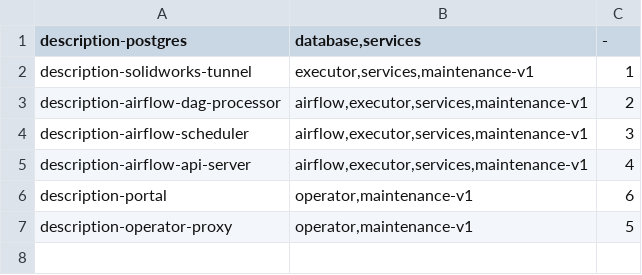
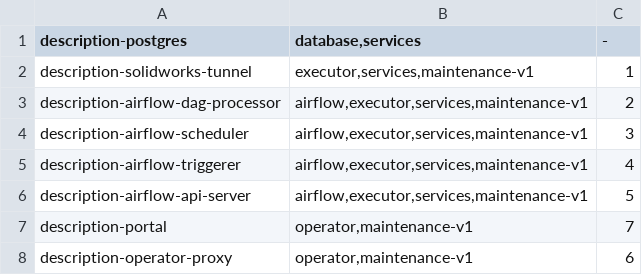
Before and after one commit to mimicverse/description-pipeline, a TSV file: deploy/systemd-units.tsv, drawn as a sheet.

Commit message:
feat(airflow): run the pinned deferred effect triggerer

```diff
--- a/deploy/systemd-units.tsv
+++ b/deploy/systemd-units.tsv
@@ -4,4 +4,5 @@ description-airflow-dag-processor	airflow,executor,services,maintenance-v1	2
 description-airflow-scheduler	airflow,executor,services,maintenance-v1	3
-description-airflow-api-server	airflow,executor,services,maintenance-v1	4
-description-portal	operator,maintenance-v1	6
-description-operator-proxy	operator,maintenance-v1	5
+description-airflow-triggerer	airflow,executor,services,maintenance-v1	4
+description-airflow-api-server	airflow,executor,services,maintenance-v1	5
+description-portal	operator,maintenance-v1	7
+description-operator-proxy	operator,maintenance-v1	6
```
Also changed, not shown: 10 other files.
